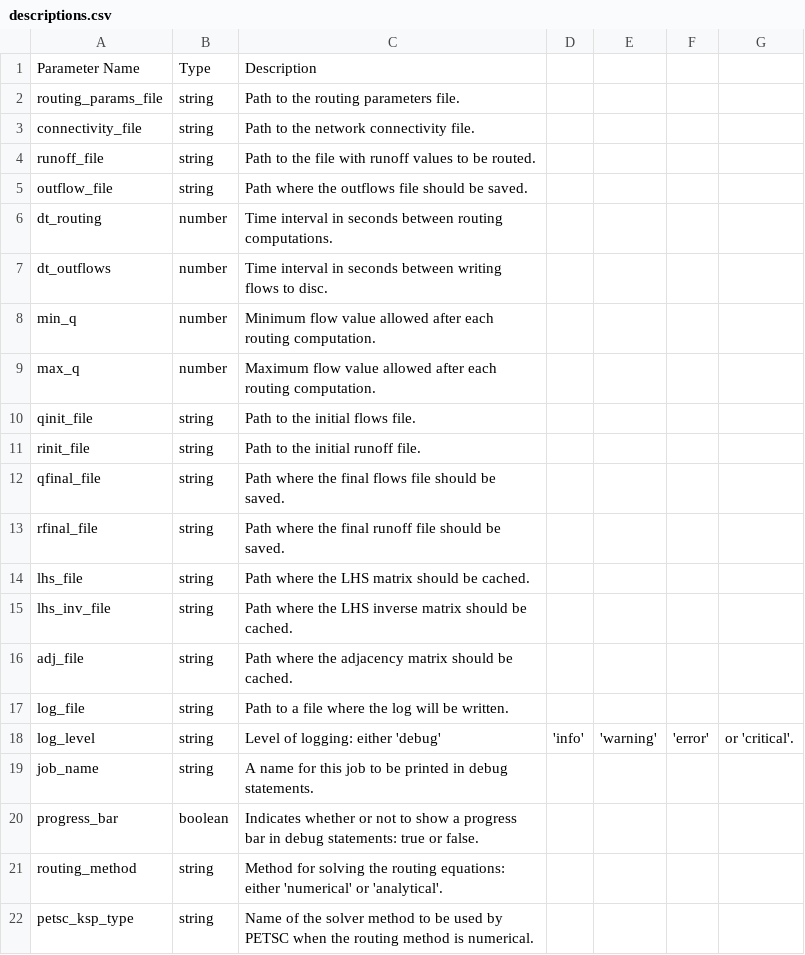
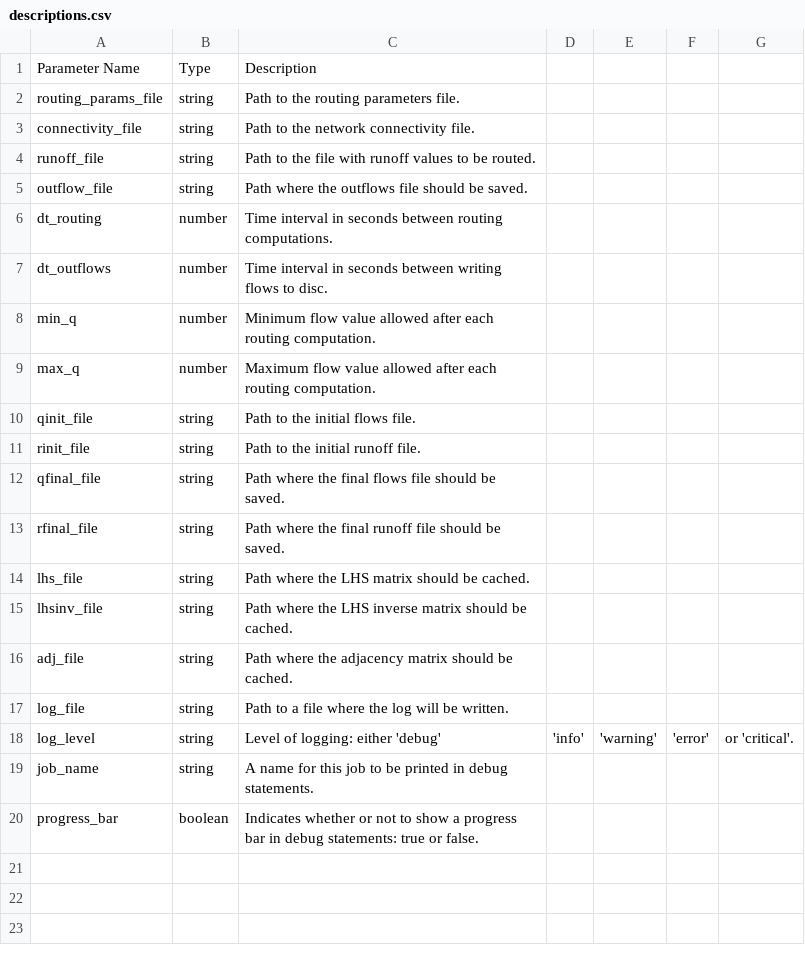
Before and after one commit to rileyhales/river-route, a CSV file: config_files/descriptions.csv, drawn as a sheet.

Commit message:
remove doc references to petsc

```diff
--- a/config_files/descriptions.csv
+++ b/config_files/descriptions.csv
@@ -14,3 +14,3 @@ rfinal_file,string,Path where the final runoff file should be saved.
 lhs_file,string,Path where the LHS matrix should be cached.
-lhs_inv_file,string,Path where the LHS inverse matrix should be cached.
+lhsinv_file,string,Path where the LHS inverse matrix should be cached.
 adj_file,string,Path where the adjacency matrix should be cached.
@@ -20,3 +20 @@ job_name,string,A name for this job to be printed in debug statements.
 progress_bar,boolean,Indicates whether or not to show a progress bar in debug statements: true or false.
-routing_method,string,Method for solving the routing equations: either 'numerical' or 'analytical'.
-petsc_ksp_type,string,Name of the solver method to be used by PETSC when the routing method is numerical.
```
Also changed, not shown: 4 other files.
